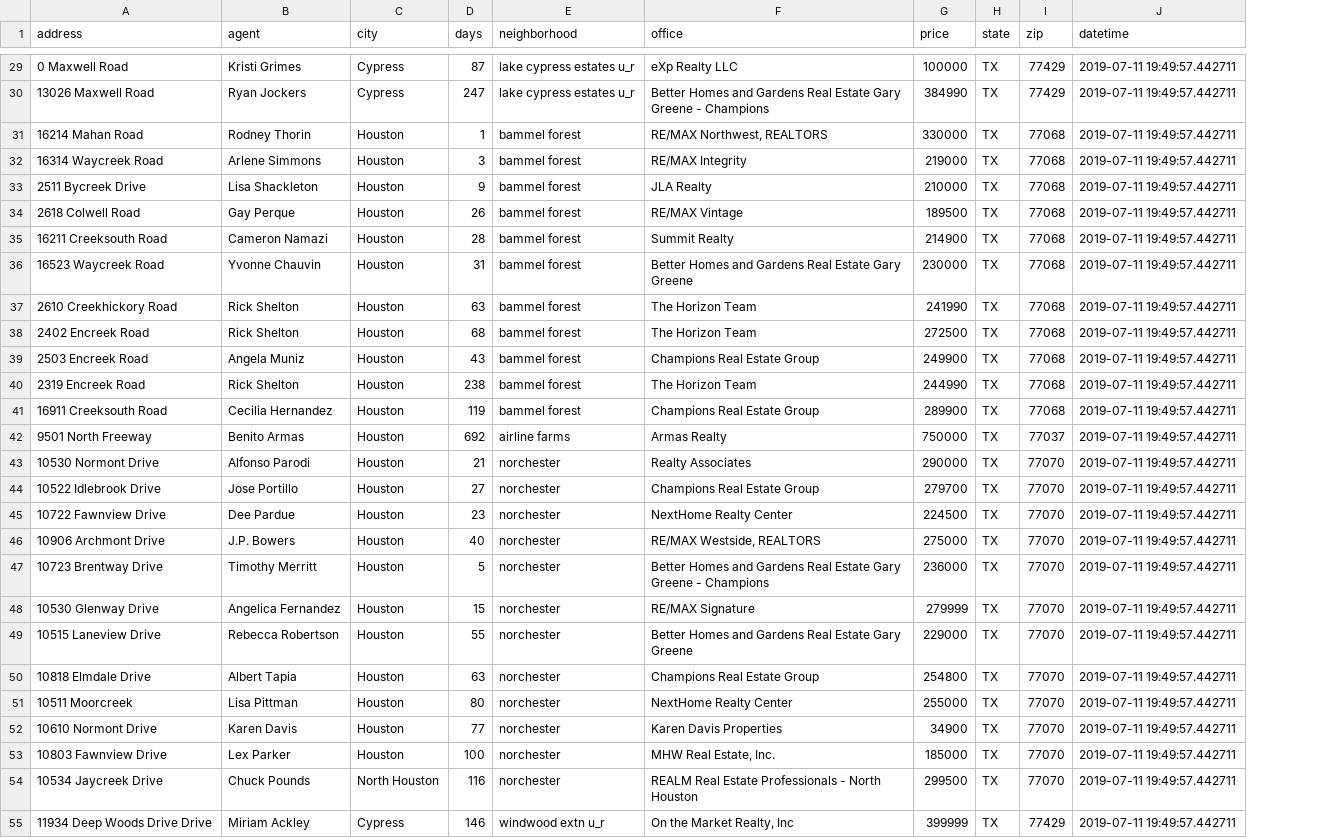
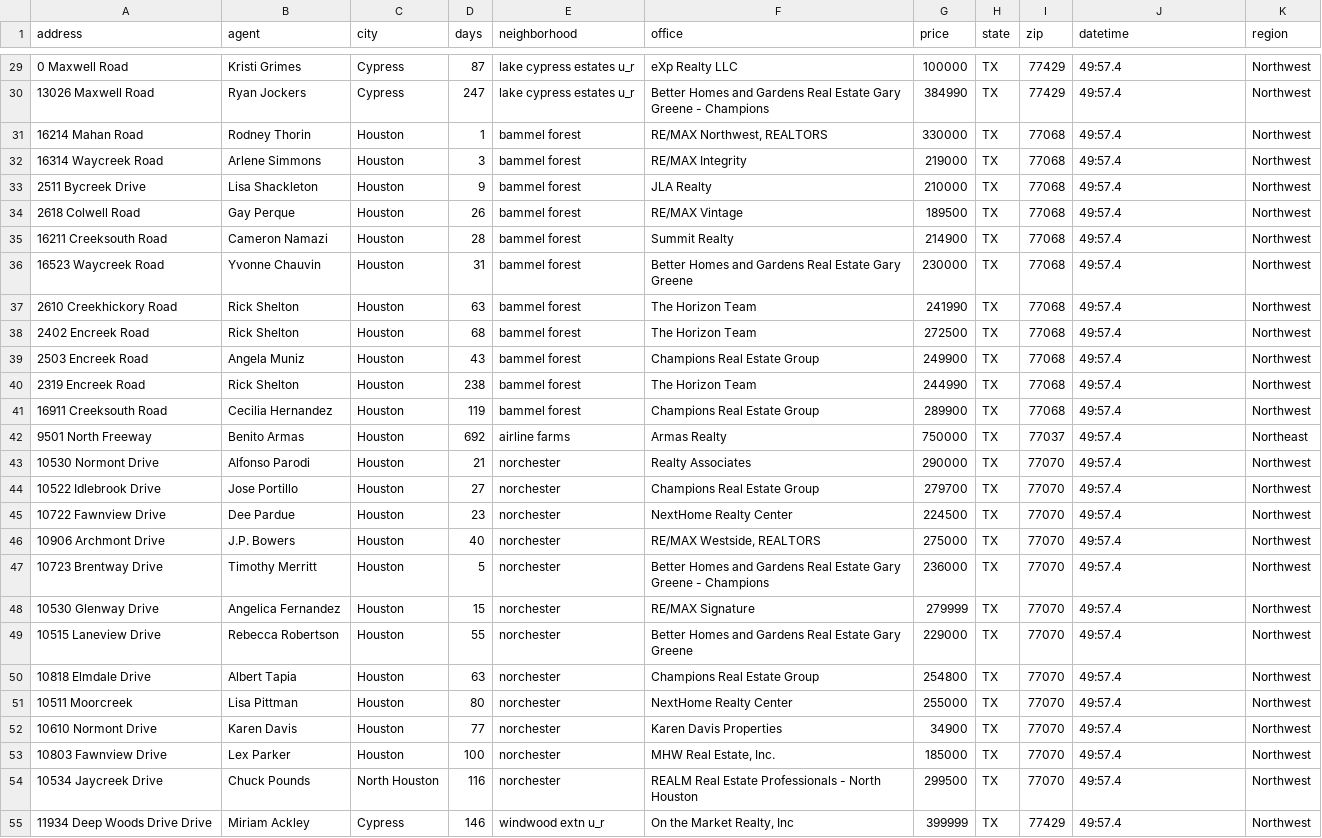
Before and after one commit to SuicideTALKcom/County-Flood-Control, a CSV file: full_list.csv, drawn as a sheet; only a part is shown, gaps mark what is left out; the diff covers the shown part only; the diff names each change by its address in the sheet, - before the commit and + after, or states it on an @@ line.

Commit message:
updated full list and region files

```diff
--- a/full_list.csv
+++ b/full_list.csv
+column K (region), rows 29-55: Northwest | Northwest | Northwest | Northwest | Northwest | Northwest | Northwest | Northwest | Northwest | Northwest | Northwest | Northwest | Northwest | Northeast | Northwest | Northwest | Northwest | Northwest | Northwest | Northwest | Northwest | Northwest | Northwest | Northwest | Northwest | Northwest | Northwest
-J29:J55 (datetime): 2019-07-11 19:49:57.442711
+J29:J55 (datetime): 49:57.4
```
Also changed, not shown: 116 edited cells elsewhere in this file, regions.csv, 1 other file.
